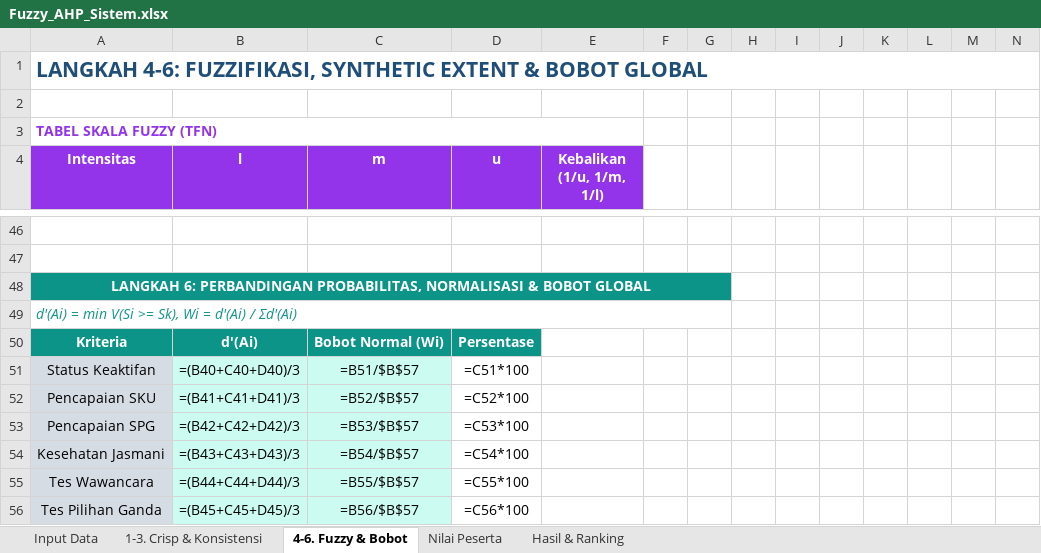
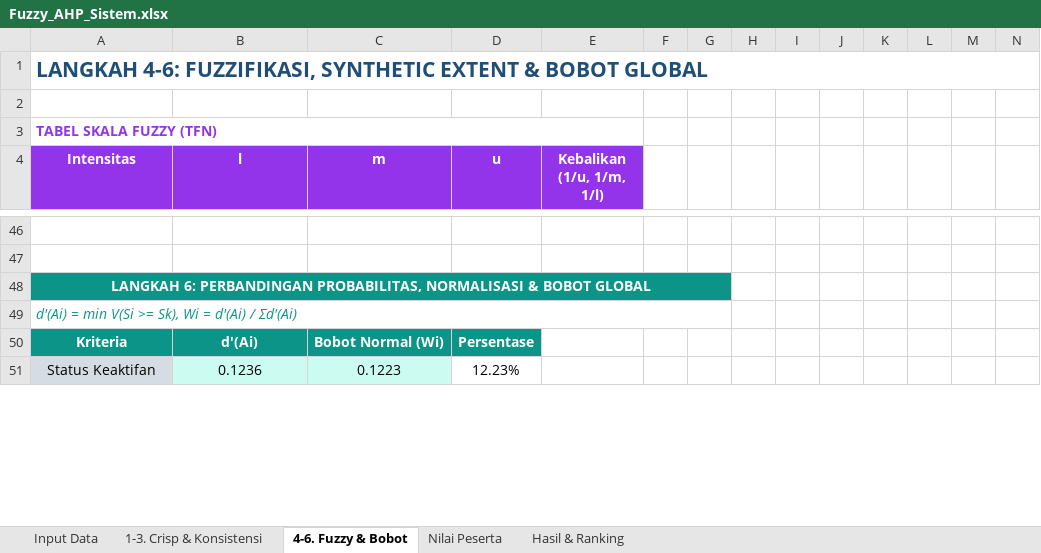
Before and after one commit to Renov30/spk-penentuan-peserta-kegiatan-pramuka, an Excel workbook: Fuzzy_AHP_Sistem.xlsx, sheet 4-6. Fuzzy & Bobot, drawn as a sheet; only a part is shown, gaps mark what is left out; values as stored, in another font and other column widths than the file's, no borders; formulas without a stored value are shown as written; removed rows and columns are numbered as before the commit, all else as after; rows hold the shown columns only; the diff covers the shown part only; the diff names each change by its address in the sheet, - before the commit and + after, or states it on an @@ line.

```diff
--- a/Fuzzy_AHP_Sistem.xlsx (sheet 4-6. Fuzzy & Bobot)
+++ b/Fuzzy_AHP_Sistem.xlsx (sheet 4-6. Fuzzy & Bobot)
-row 51: Status Keaktifan | =(B40+C40+D40)/3 | =B51/$B$57 | =C51*100
-row 52: Pencapaian SKU | =(B41+C41+D41)/3 | =B52/$B$57 | =C52*100
-row 53: Pencapaian SPG | =(B42+C42+D42)/3 | =B53/$B$57 | =C53*100
-row 54: Kesehatan Jasmani | =(B43+C43+D43)/3 | =B54/$B$57 | =C54*100
-row 55: Tes Wawancara | =(B44+C44+D44)/3 | =B55/$B$57 | =C55*100
-row 56: Tes Pilihan Ganda | =(B45+C45+D45)/3 | =B56/$B$57 | =C56*100
+row 51: Status Keaktifan | 0.1236 | 0.1223 | 12.23%
```
Also changed, not shown: 24 added rows, 19 removed rows and 2 edited cells elsewhere in this sheet, sheet 1-3. Crisp & Konsistensi, sheet Hasil & Ranking, sheet Nilai Peserta, sheet Input Data, 2 other files.
